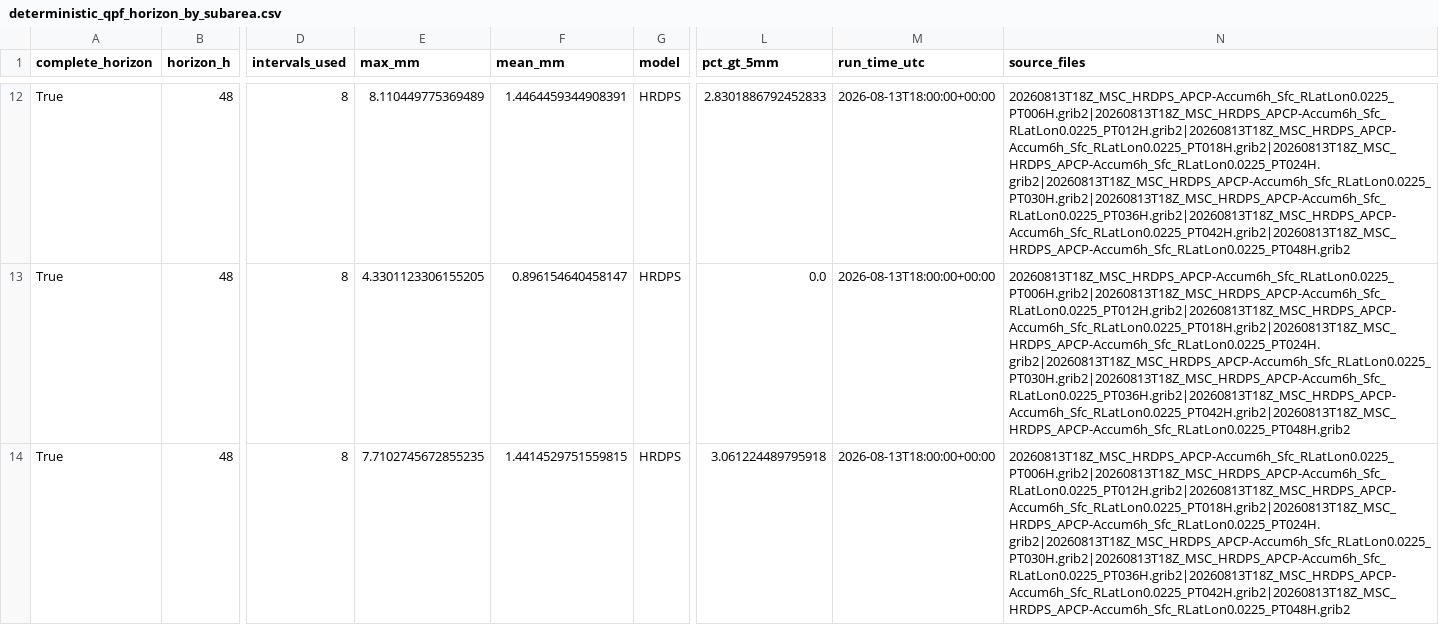
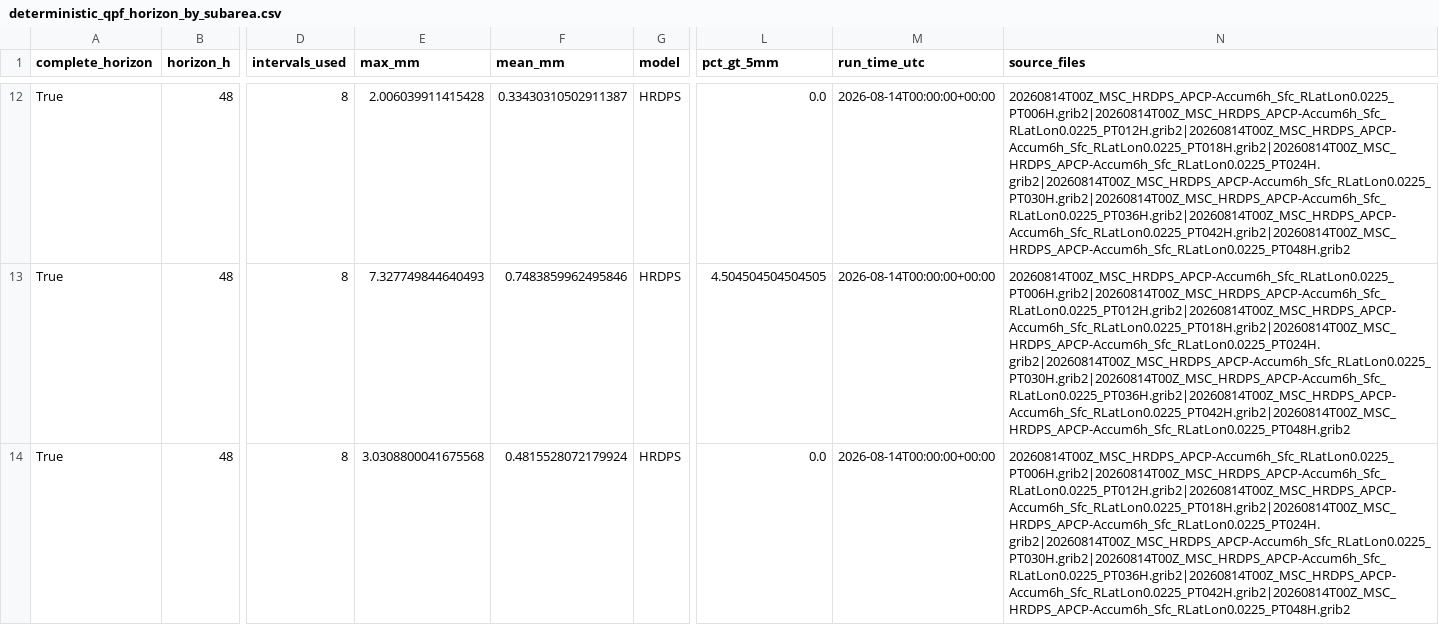
Before and after one commit to stevester-codes/sturgeon-river-hydrology, a CSV file: output/latest_attempt/spatial/deterministic_qpf_horizon_by_subarea.csv, drawn as a sheet; only a part is shown, gaps mark what is left out; the diff covers the shown part only; the diff names each change by its address in the sheet, - before the commit and + after, or states it on an @@ line.

```diff
--- a/output/latest_attempt/spatial/deterministic_qpf_horizon_by_subarea.csv
+++ b/output/latest_attempt/spatial/deterministic_qpf_horizon_by_subarea.csv
-E12 (max_mm): 8.110449775369489
+E12 (max_mm): 2.006039911415428
-F12 (mean_mm): 1.4464459344908391
+F12 (mean_mm): 0.33430310502911387
-L12 (pct_gt_5mm): 2.8301886792452833
+L12 (pct_gt_5mm): 0.0
-M12:M14 (run_time_utc): 2026-08-13T18:00:00+00:00
+M12:M14 (run_time_utc): 2026-08-14T00:00:00+00:00
-N12:N14 (source_files): 20260813T18Z_MSC_HRDPS_APCP-Accum6h_Sfc_RLatLon0.0225_PT006H.grib2|20260813T18Z_MSC_HRDPS_APCP-Accum6h_Sfc_RLatLon0.0225_PT012H.grib2|20260813T18Z_MSC_HRDPS_APCP-Accum6h_Sfc_RLatLon0.0225_PT018H.grib2|20260813T18Z_MSC_HRDPS_APCP-Accum6h_Sfc_RLatLon0.0225_PT024H.grib2|20260813T18Z_MSC_HRDPS_APCP-Accum6h_Sfc_RLatLon0.0225_PT030H.grib2|20260813T18Z_MSC_HRDPS_APCP-Accum6h_Sfc_RLatLon0.0225_PT036H.grib2|20260813T18Z_MSC_HRDPS_APCP-Accum6h_Sfc_RLatLon0.0225_PT042H.grib2|20260813T18Z_MSC_HRDPS_APCP-Accum6h_Sfc_RLatLon0.0225_PT048H.grib2
+N12:N14 (source_files): 20260814T00Z_MSC_HRDPS_APCP-Accum6h_Sfc_RLatLon0.0225_PT006H.grib2|20260814T00Z_MSC_HRDPS_APCP-Accum6h_Sfc_RLatLon0.0225_PT012H.grib2|20260814T00Z_MSC_HRDPS_APCP-Accum6h_Sfc_RLatLon0.0225_PT018H.grib2|20260814T00Z_MSC_HRDPS_APCP-Accum6h_Sfc_RLatLon0.0225_PT024H.grib2|20260814T00Z_MSC_HRDPS_APCP-Accum6h_Sfc_RLatLon0.0225_PT030H.grib2|20260814T00Z_MSC_HRDPS_APCP-Accum6h_Sfc_RLatLon0.0225_PT036H.grib2|20260814T00Z_MSC_HRDPS_APCP-Accum6h_Sfc_RLatLon0.0225_PT042H.grib2|20260814T00Z_MSC_HRDPS_APCP-Accum6h_Sfc_RLatLon0.0225_PT048H.grib2
-E13 (max_mm): 4.3301123306155205
+E13 (max_mm): 7.327749844640493
-F13 (mean_mm): 0.896154640458147
+F13 (mean_mm): 0.7483859962495846
-L13 (pct_gt_5mm): 0.0
+L13 (pct_gt_5mm): 4.504504504504505
-E14 (max_mm): 7.7102745672855235
+E14 (max_mm): 3.0308800041675568
-F14 (mean_mm): 1.4414529751559815
+F14 (mean_mm): 0.4815528072179924
-L14 (pct_gt_5mm): 3.061224489795918
+L14 (pct_gt_5mm): 0.0
```
Also changed, not shown: 61 edited cells elsewhere in this file, output/latest_attempt/raw/wateroffice/05EA006.csv, output/latest_attempt/spatial/deterministic_qpf_by_subarea.csv, 39 other files.
